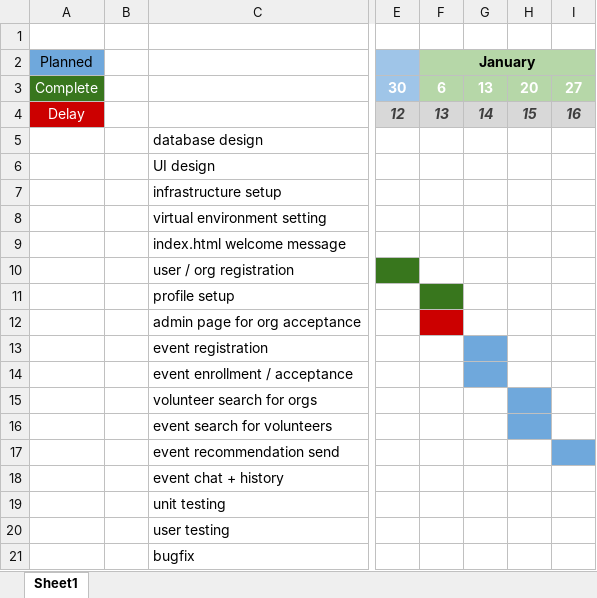
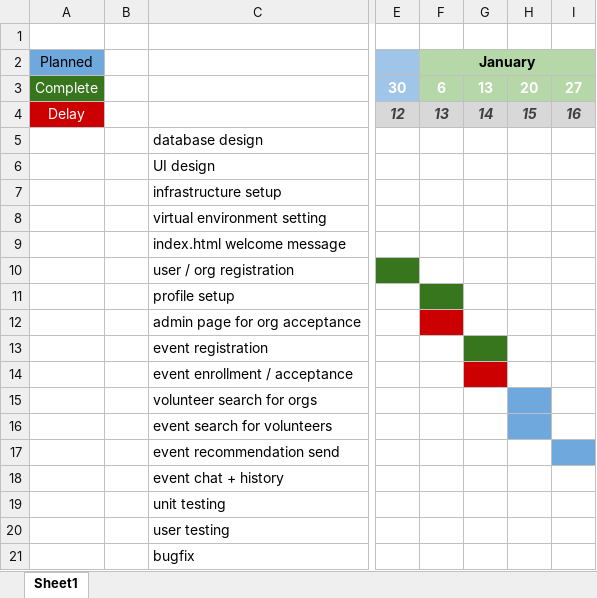
Before and after one commit to csendesgy/uol_final_project_volunteer, an Excel workbook: progress/Timeline.xlsx, sheet Sheet1, drawn as a sheet; only a part is shown, gaps mark what is left out; values as stored, in another font and other column widths than the file's, no borders; the diff names each change by its address in the sheet, - before the commit and + after, or states it on an @@ line.

```diff
--- a/progress/Timeline.xlsx (sheet Sheet1)
+++ b/progress/Timeline.xlsx (sheet Sheet1)
-G13 fill: #6FA8DC
+G13 fill: #38761D
-G14 fill: #6FA8DC
+G14 fill: #CC0000
```
Also changed, not shown: 8 other files.
